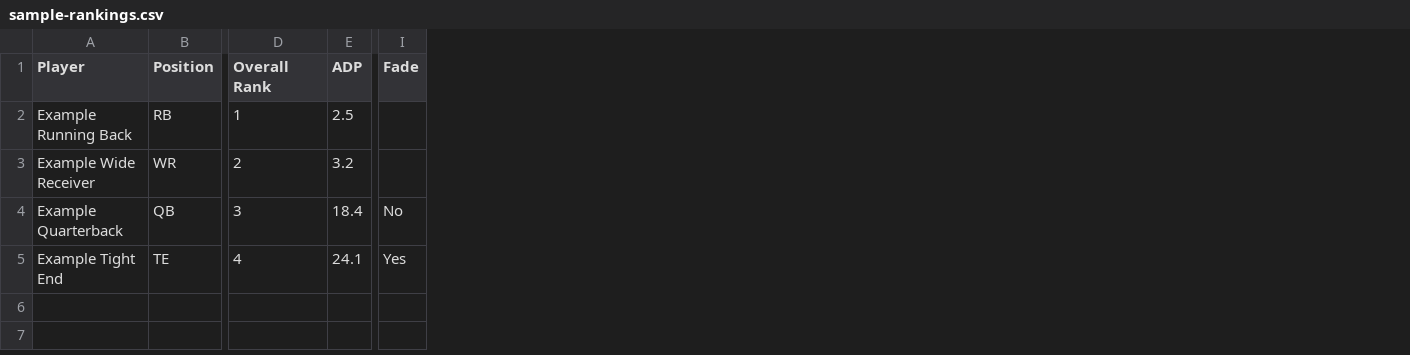
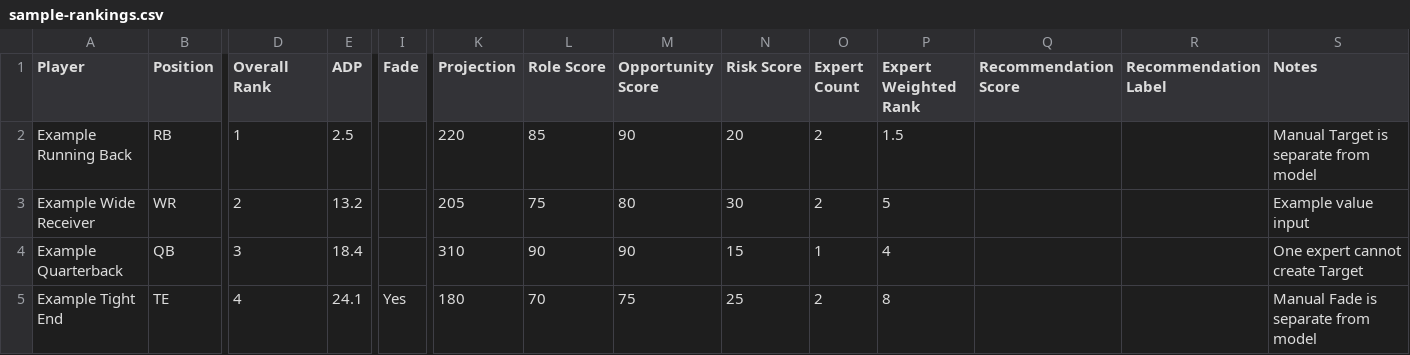
Before and after one commit to Mikemm064/fantasyfootball, a CSV file: sample-rankings.csv, drawn as a sheet; only a part is shown, gaps mark what is left out; the diff names each change by its address in the sheet, - before the commit and + after, or states it on an @@ line.

Commit message:
Add 2026 draft recommendation engine

```diff
--- a/sample-rankings.csv
+++ b/sample-rankings.csv
+column K (Projection), rows 2-5: 220 | 205 | 310 | 180
+column L (Role Score), rows 2-5: 85 | 75 | 90 | 70
+column M (Opportunity Score), rows 2-5: 90 | 80 | 90 | 75
+column N (Risk Score), rows 2-5: 20 | 30 | 15 | 25
+column O (Expert Count), rows 2-5: 2 | 2 | 1 | 2
+column P (Expert Weighted Rank), rows 2-5: 1.5 | 5 | 4 | 8
+column Q (Recommendation Score), empty
+column R (Recommendation Label), empty
+column S (Notes), rows 2-5: Manual Target is separate from model | Example value input | One expert cannot create Target | Manual Fade is separate from model
-E3 (ADP): 3.2
+E3 (ADP): 13.2
-I4 (Fade): No
+I4 (Fade): (empty)
```
Also changed, not shown: 7 other files.
